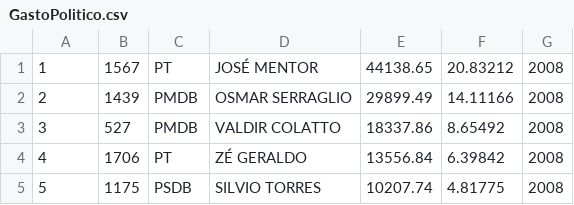
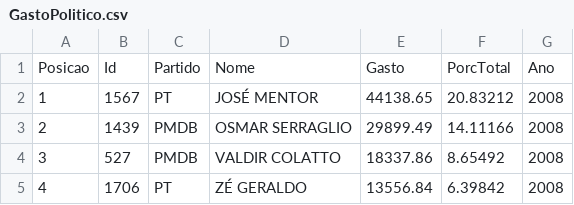
Before and after one commit to WeDias/CotaDeputados, a CSV file: Dados/GastoPolitico.csv, drawn as a sheet; only a part is shown; the shorter side is filled out with more unchanged rows; the diff names each change by its address in the sheet, - before the commit and + after, or states it on an @@ line.

```diff
--- a/Dados/GastoPolitico.csv
+++ b/Dados/GastoPolitico.csv
+row 1: Posicao | Id | Partido | Nome | Gasto | PorcTotal | Ano
```
Also changed, not shown: Dados/GastoPartido.csv, Dados/TopGastoPartido.csv, 3 other files.
